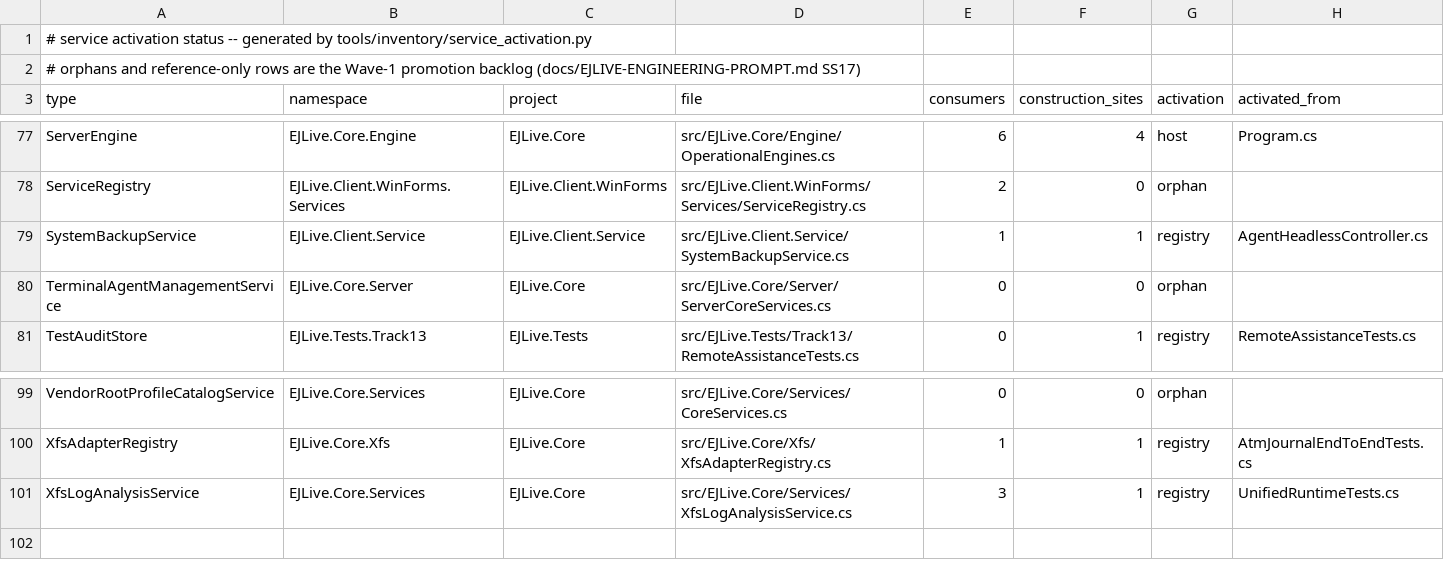
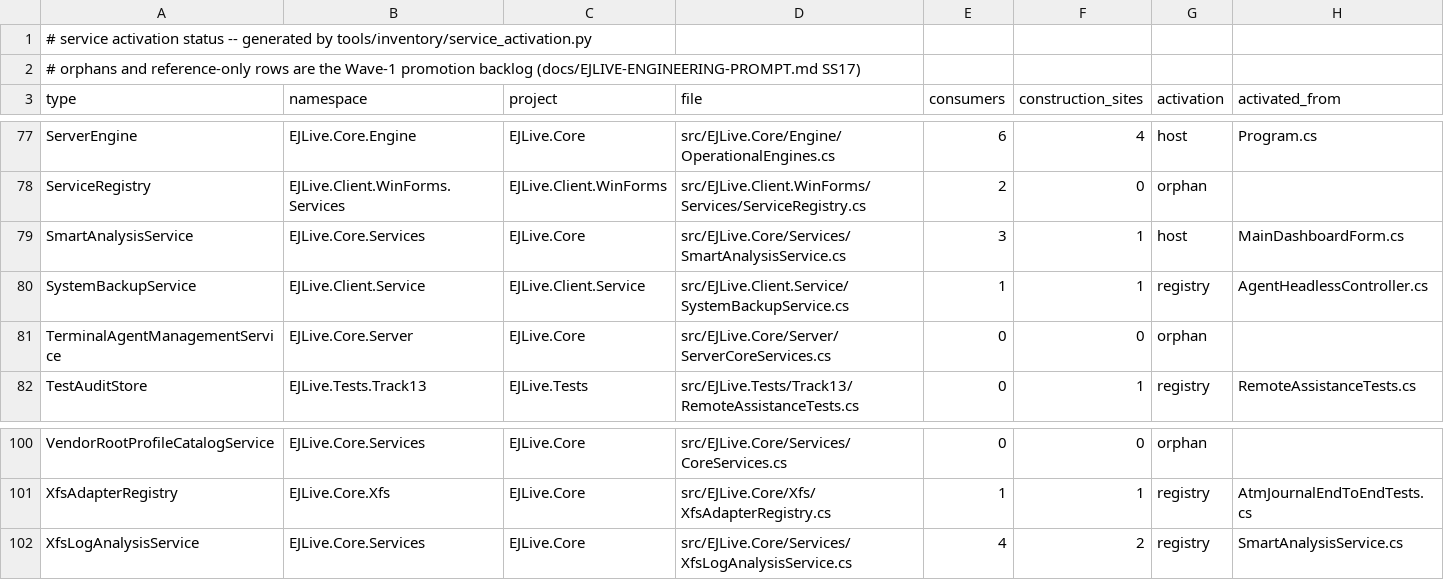
Before and after one commit to emadmukred/EJLive.platform, a CSV file: docs/12-service-activation-status.csv, drawn as a sheet; only a part is shown, gaps mark what is left out.

```diff
--- a/docs/12-service-activation-status.csv
+++ b/docs/12-service-activation-status.csv
@@ -78,2 +78,3 @@ ServerEngine,EJLive.Core.Engine,EJLive.Core,src/EJLive.Core/Engine/OperationalEn
 ServiceRegistry,EJLive.Client.WinForms.Services,EJLive.Client.WinForms,src/EJLive.Client.WinForms/Services/ServiceRegistry.cs,2,0,orphan,
+SmartAnalysisService,EJLive.Core.Services,EJLive.Core,src/EJLive.Core/Services/SmartAnalysisService.cs,3,1,host,MainDashboardForm.cs
 SystemBackupService,EJLive.Client.Service,EJLive.Client.Service,src/EJLive.Client.Service/SystemBackupService.cs,1,1,registry,AgentHeadlessController.cs
@@ -100,2 +101,2 @@ VendorRootProfileCatalogService,EJLive.Core.Services,EJLive.Core,src/EJLive.Core
 XfsAdapterRegistry,EJLive.Core.Xfs,EJLive.Core,src/EJLive.Core/Xfs/XfsAdapterRegistry.cs,1,1,registry,AtmJournalEndToEndTests.cs
-XfsLogAnalysisService,EJLive.Core.Services,EJLive.Core,src/EJLive.Core/Services/XfsLogAnalysisService.cs,3,1,registry,UnifiedRuntimeTests.cs
+XfsLogAnalysisService,EJLive.Core.Services,EJLive.Core,src/EJLive.Core/Services/XfsLogAnalysisService.cs,4,2,registry,SmartAnalysisService.cs
```
Also changed, not shown: artifacts/ActiveCompileMap.csv, 9 other files.
